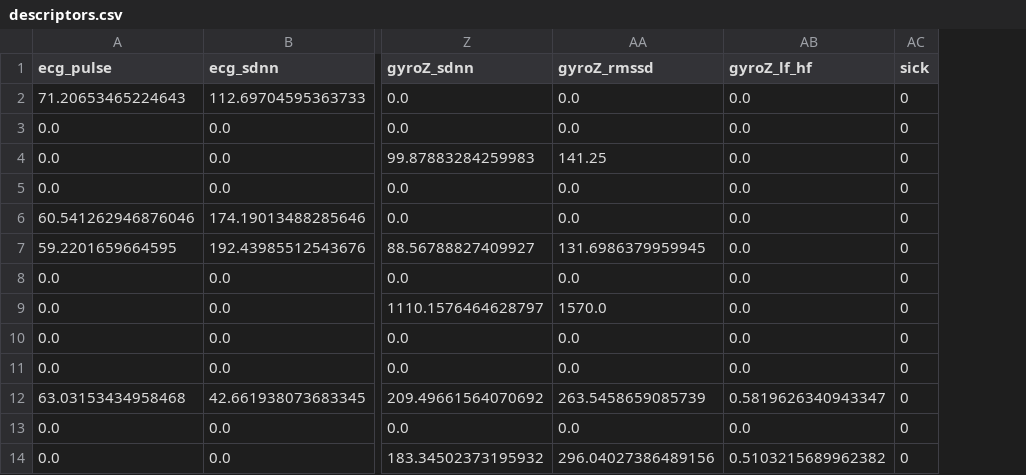
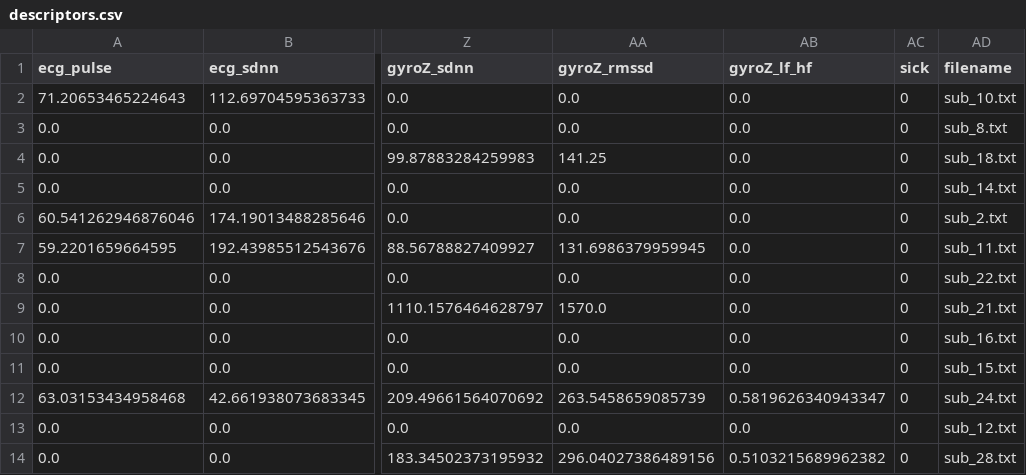
Before and after one commit to puszekjuliuszek/medyczna_projekt, a CSV file: descriptors.csv, drawn as a sheet; only a part is shown, gaps mark what is left out; the diff names each change by its address in the sheet, - before the commit and + after, or states it on an @@ line.

```diff
--- a/descriptors.csv
+++ b/descriptors.csv
+column AD (filename), rows 2-14: sub_10.txt | sub_8.txt | sub_18.txt | sub_14.txt | sub_2.txt | sub_11.txt | sub_22.txt | sub_21.txt | sub_16.txt | sub_15.txt | sub_24.txt | sub_12.txt | sub_28.txt
```
Also changed, not shown: 15 other files.
